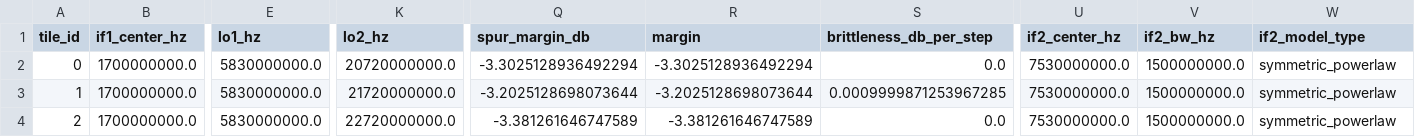
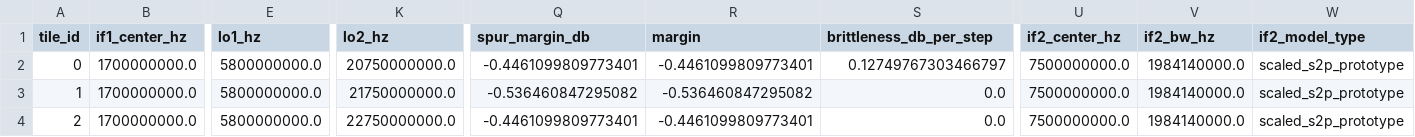
Before and after one commit to Gjild/bucso2_repo, a CSV file: out/final_policy.csv, drawn as a sheet; only a part is shown, gaps mark what is left out; the diff names each change by its address in the sheet, - before the commit and + after, or states it on an @@ line.

```diff
--- a/out/final_policy.csv
+++ b/out/final_policy.csv
-E2:E4 (lo1_hz): 5830000000.0
+E2:E4 (lo1_hz): 5800000000.0
-K2 (lo2_hz): 20720000000.0
+K2 (lo2_hz): 20750000000.0
-Q2 (spur_margin_db): -3.3025128936492294
+Q2 (spur_margin_db): -0.4461099809773401
-R2 (margin): -3.3025128936492294
+R2 (margin): -0.4461099809773401
-S2 (brittleness_db_per_step): 0.0
+S2 (brittleness_db_per_step): 0.12749767303466797
-U2:U4 (if2_center_hz): 7530000000.0
+U2:U4 (if2_center_hz): 7500000000.0
-V2:V4 (if2_bw_hz): 1500000000.0
+V2:V4 (if2_bw_hz): 1984140000.0
-W2:W4 (if2_model_type): symmetric_powerlaw
+W2:W4 (if2_model_type): scaled_s2p_prototype
-K3 (lo2_hz): 21720000000.0
+K3 (lo2_hz): 21750000000.0
-Q3 (spur_margin_db): -3.2025128698073644
+Q3 (spur_margin_db): -0.536460847295082
-R3 (margin): -3.2025128698073644
+R3 (margin): -0.536460847295082
-S3 (brittleness_db_per_step): 0.0009999871253967285
+S3 (brittleness_db_per_step): 0.0
-K4 (lo2_hz): 22720000000.0
+K4 (lo2_hz): 22750000000.0
-Q4 (spur_margin_db): -3.381261646747589
+Q4 (spur_margin_db): -0.4461099809773401
-R4 (margin): -3.381261646747589
+R4 (margin): -0.4461099809773401
```
Also changed, not shown: 18 other files.
